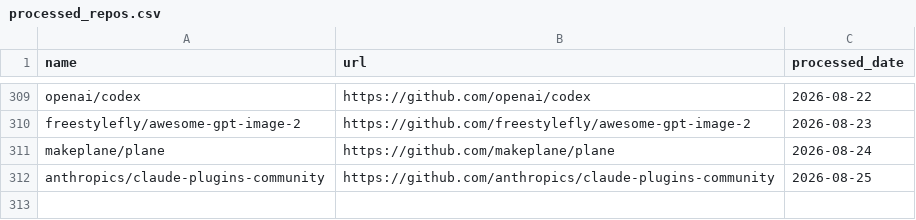
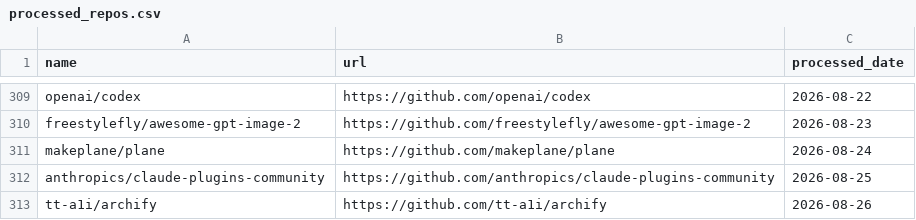
Before and after one commit to veyvin/onedaygithub, a CSV file: processed_repos.csv, drawn as a sheet; only a part is shown, gaps mark what is left out; the diff names each change by its address in the sheet, - before the commit and + after, or states it on an @@ line.

```diff
--- a/processed_repos.csv
+++ b/processed_repos.csv
+row 313: tt-a1i/archify | https://github.com/tt-a1i/archify | 2026-08-26
```
